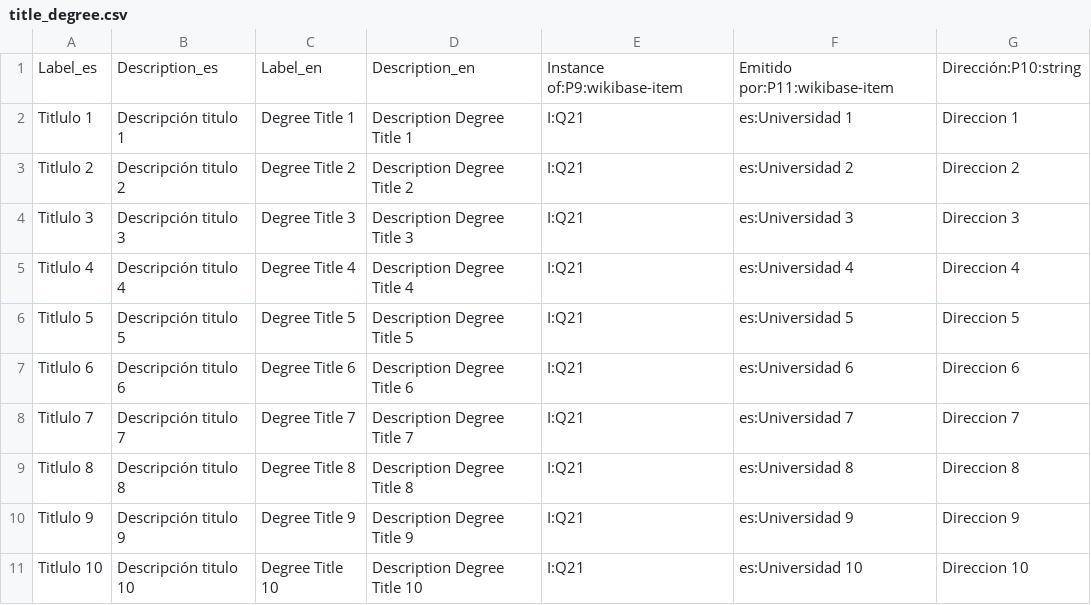
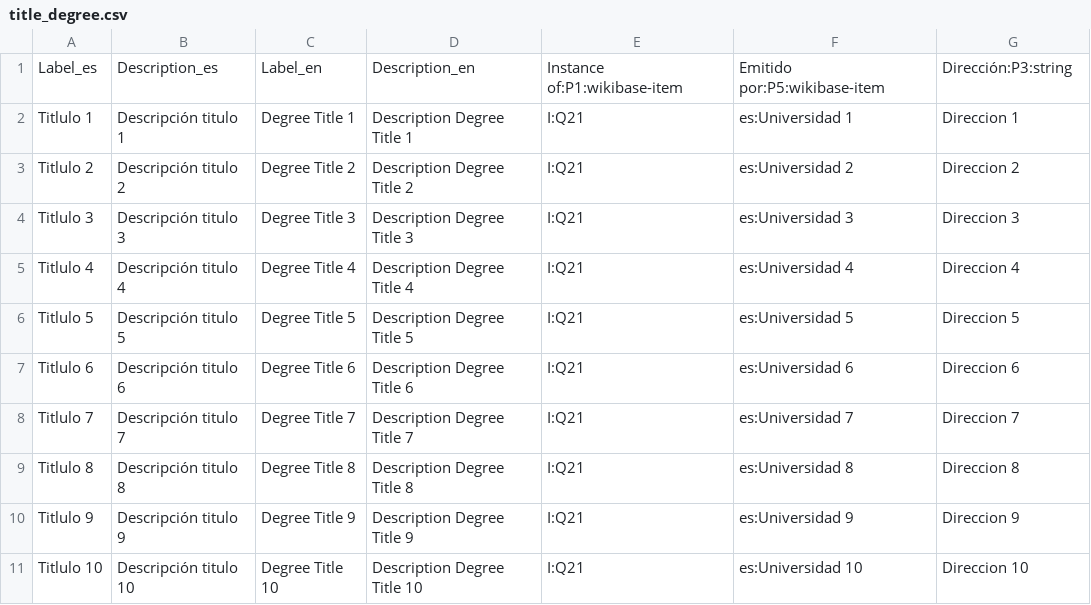
Before and after one commit to rgavilan/ib-simulator-importer, a CSV file: src/main/resources/title_degree.csv, drawn as a sheet.

```diff
--- a/src/main/resources/title_degree.csv
+++ b/src/main/resources/title_degree.csv
@@ -1,2 +1,2 @@
-Label_es,Description_es,Label_en,Description_en,Instance of:P9:wikibase-item,Emitido por:P11:wikibase-item,Dirección:P10:string
+Label_es,Description_es,Label_en,Description_en,Instance of:P1:wikibase-item,Emitido por:P5:wikibase-item,Dirección:P3:string
 Titlulo 1,Descripción titulo 1,Degree Title 1,Description Degree Title 1,I:Q21,es:Universidad 1,Direccion 1
```
Also changed, not shown: src/main/resources/academic_institution.csv, src/main/resources/researcher.csv, 13 other files.
